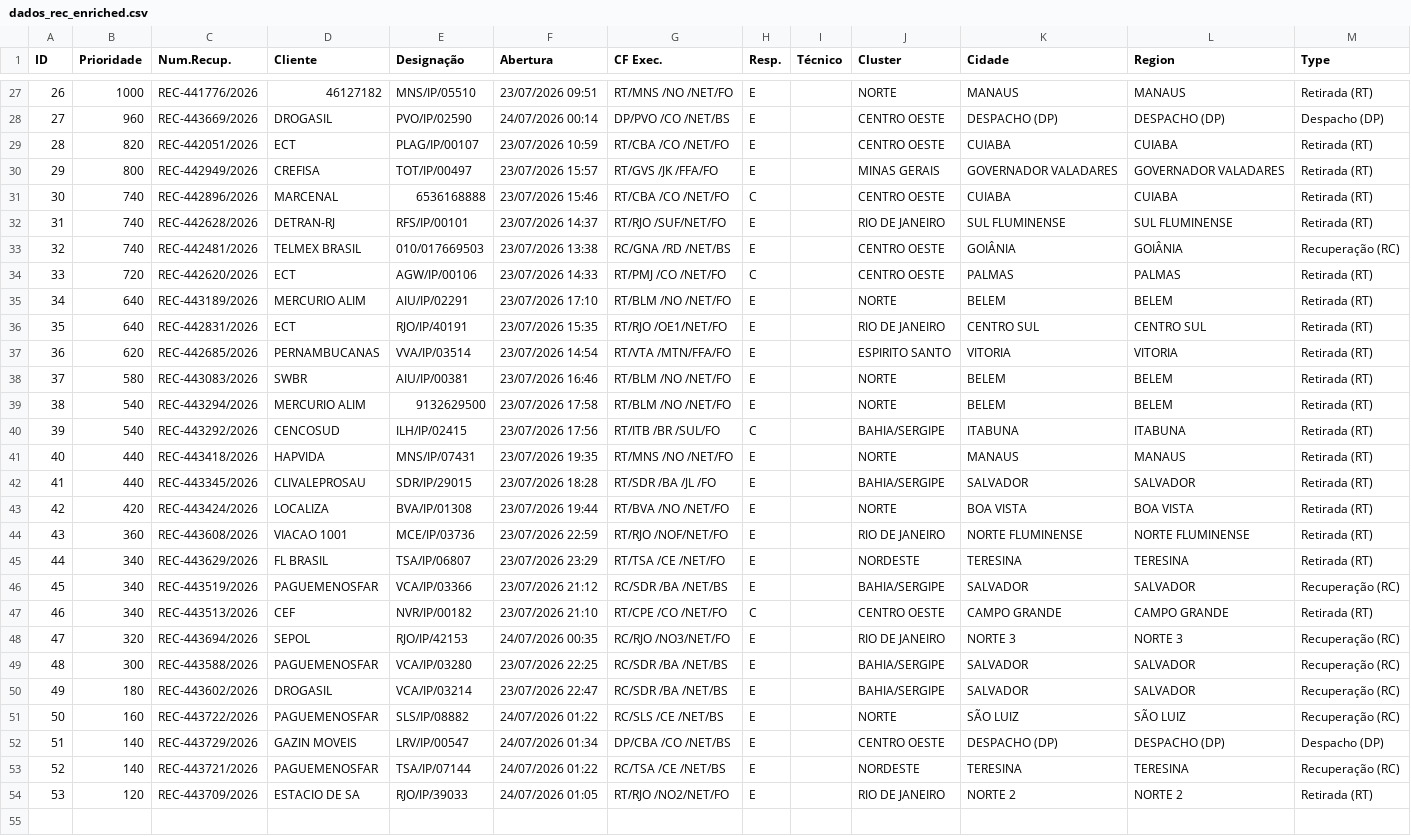
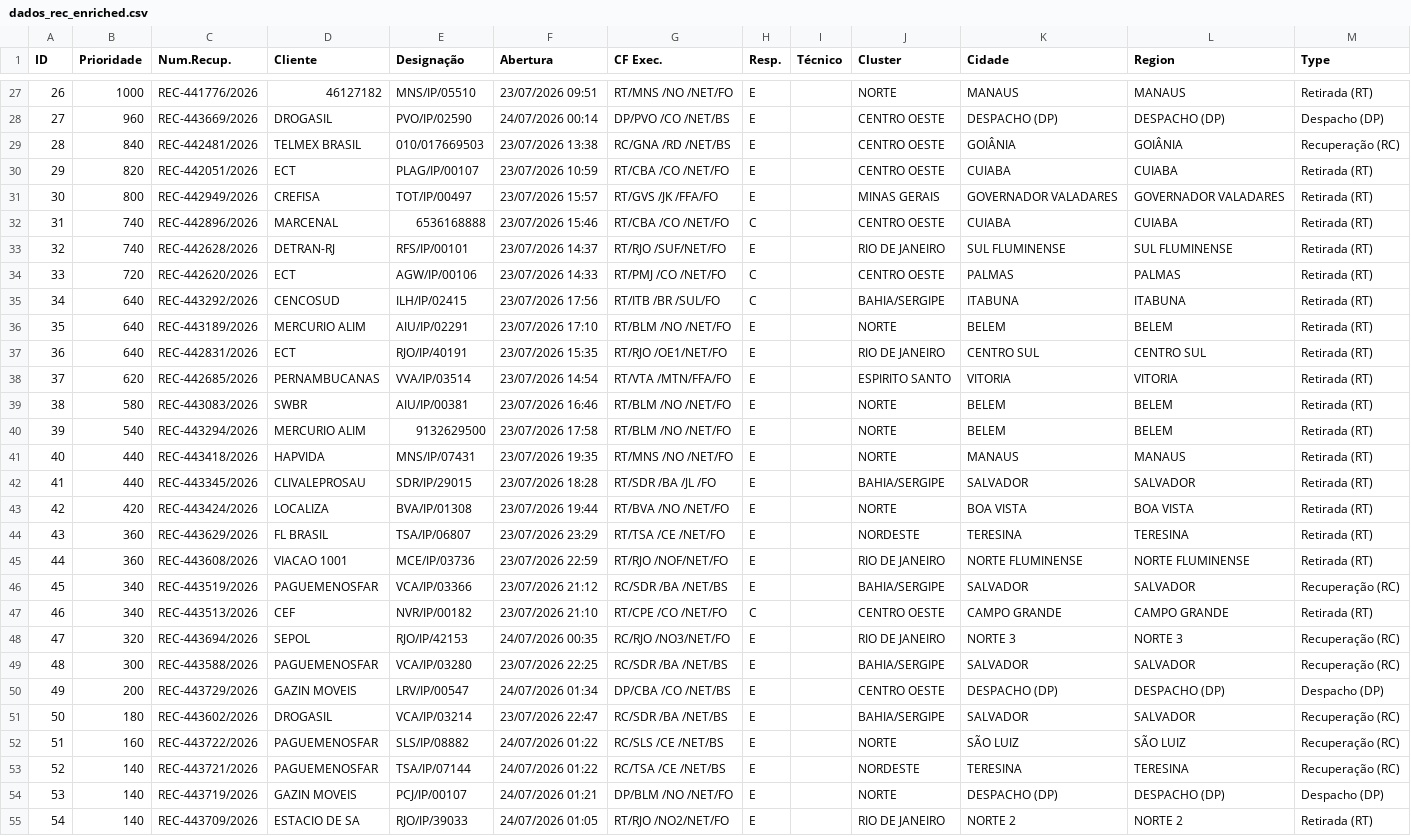
Before and after one commit to cpralonrj-pralon/embratel-sir, a CSV file: dados_rec_enriched.csv, drawn as a sheet; only a part is shown, gaps mark what is left out; removed rows and columns are numbered as before the commit, all else as after; the diff names each change by its address in the sheet, - before the commit and + after, or states it on an @@ line.

Commit message:
📊 Dados atualizados - 24/07/2026 01:56

```diff
--- a/dados_rec_enriched.csv
+++ b/dados_rec_enriched.csv
+row 29: 28 | 840 | REC-442481/2026 | TELMEX BRASIL | 010/017669503 | 23/07/2026 13:38 | RC/GNA /RD /NET/BS | E |  | CENTRO OESTE | GOIÂNIA | GOIÂNIA | Recuperação (RC)
@@ column A (ID) renumbered from row 30 down @@
-row 33: 32 | 740 | REC-442481/2026 | TELMEX BRASIL | 010/017669503 | 23/07/2026 13:38 | RC/GNA /RD /NET/BS | E |  | CENTRO OESTE | GOIÂNIA | GOIÂNIA | Recuperação (RC)
+row 35: 34 | 640 | REC-443292/2026 | CENCOSUD | ILH/IP/02415 | 23/07/2026 17:56 | RT/ITB /BR /SUL/FO | C |  | BAHIA/SERGIPE | ITABUNA | ITABUNA | Retirada (RT)
-row 40: 39 | 540 | REC-443292/2026 | CENCOSUD | ILH/IP/02415 | 23/07/2026 17:56 | RT/ITB /BR /SUL/FO | C |  | BAHIA/SERGIPE | ITABUNA | ITABUNA | Retirada (RT)
+row 44: 43 | 360 | REC-443629/2026 | FL BRASIL | TSA/IP/06807 | 23/07/2026 23:29 | RT/TSA /CE /NET/FO | E |  | NORDESTE | TERESINA | TERESINA | Retirada (RT)
-row 45: 44 | 340 | REC-443629/2026 | FL BRASIL | TSA/IP/06807 | 23/07/2026 23:29 | RT/TSA /CE /NET/FO | E |  | NORDESTE | TERESINA | TERESINA | Retirada (RT)
+row 50: 49 | 200 | REC-443729/2026 | GAZIN MOVEIS | LRV/IP/00547 | 24/07/2026 01:34 | DP/CBA /CO /NET/BS | E |  | CENTRO OESTE | DESPACHO (DP) | DESPACHO (DP) | Despacho (DP)
-row 52: 51 | 140 | REC-443729/2026 | GAZIN MOVEIS | LRV/IP/00547 | 24/07/2026 01:34 | DP/CBA /CO /NET/BS | E |  | CENTRO OESTE | DESPACHO (DP) | DESPACHO (DP) | Despacho (DP)
+row 54: 53 | 140 | REC-443719/2026 | GAZIN MOVEIS | PCJ/IP/00107 | 24/07/2026 01:21 | DP/BLM /NO /NET/FO | E |  | NORTE | DESPACHO (DP) | DESPACHO (DP) | Despacho (DP)
-B55 (Prioridade): 120
+B55 (Prioridade): 140
```
Also changed, not shown: dados_ral.csv, dados_ral_enriched.csv, 2 other files.
